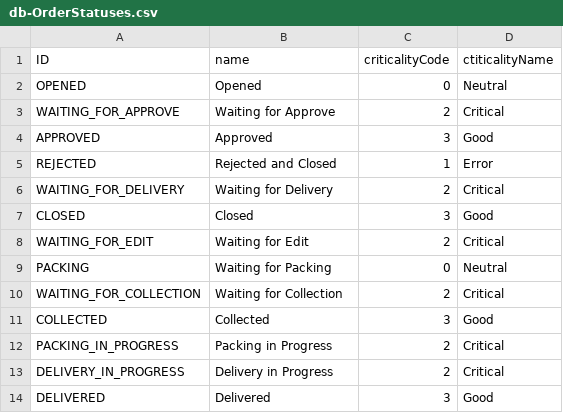
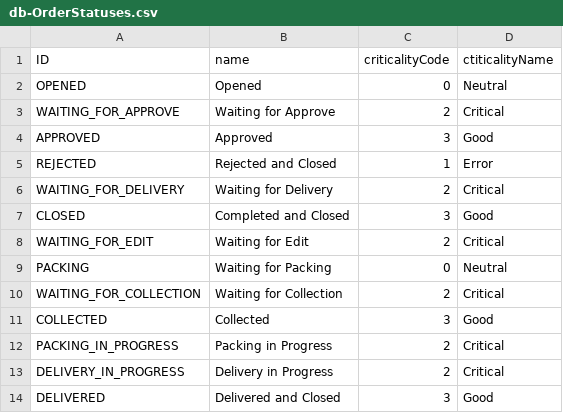
Before and after one commit to DashaErmolich/LabSupplies, a CSV file: db/data/db-OrderStatuses.csv, drawn as a sheet.

```diff
--- a/db/data/db-OrderStatuses.csv
+++ b/db/data/db-OrderStatuses.csv
@@ -6,3 +6,3 @@ REJECTED;Rejected and Closed;1;Error
 WAITING_FOR_DELIVERY;Waiting for Delivery;2;Critical
-CLOSED;Closed;3;Good
+CLOSED;Completed and Closed;3;Good
 WAITING_FOR_EDIT;Waiting for Edit;2;Critical
@@ -13,2 +13,2 @@ PACKING_IN_PROGRESS;Packing in Progress;2;Critical
 DELIVERY_IN_PROGRESS;Delivery in Progress;2;Critical
-DELIVERED;Delivered;3;Good
+DELIVERED;Delivered and Closed;3;Good
```
Also changed, not shown: 13 other files.
